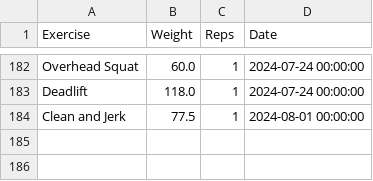
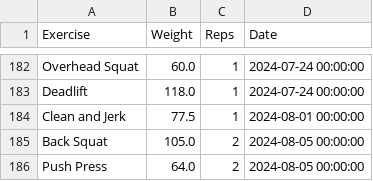
Before and after one commit to hugofitipaldi/PR_tracker, a CSV file: data/exercise_log.csv, drawn as a sheet; only a part is shown, gaps mark what is left out; the diff names each change by its address in the sheet, - before the commit and + after, or states it on an @@ line.

Commit message:
data update

```diff
--- a/data/exercise_log.csv
+++ b/data/exercise_log.csv
+row 185: Back Squat | 105.0 | 2 | 2024-08-05 00:00:00
+row 186: Push Press | 64.0 | 2 | 2024-08-05 00:00:00
```
